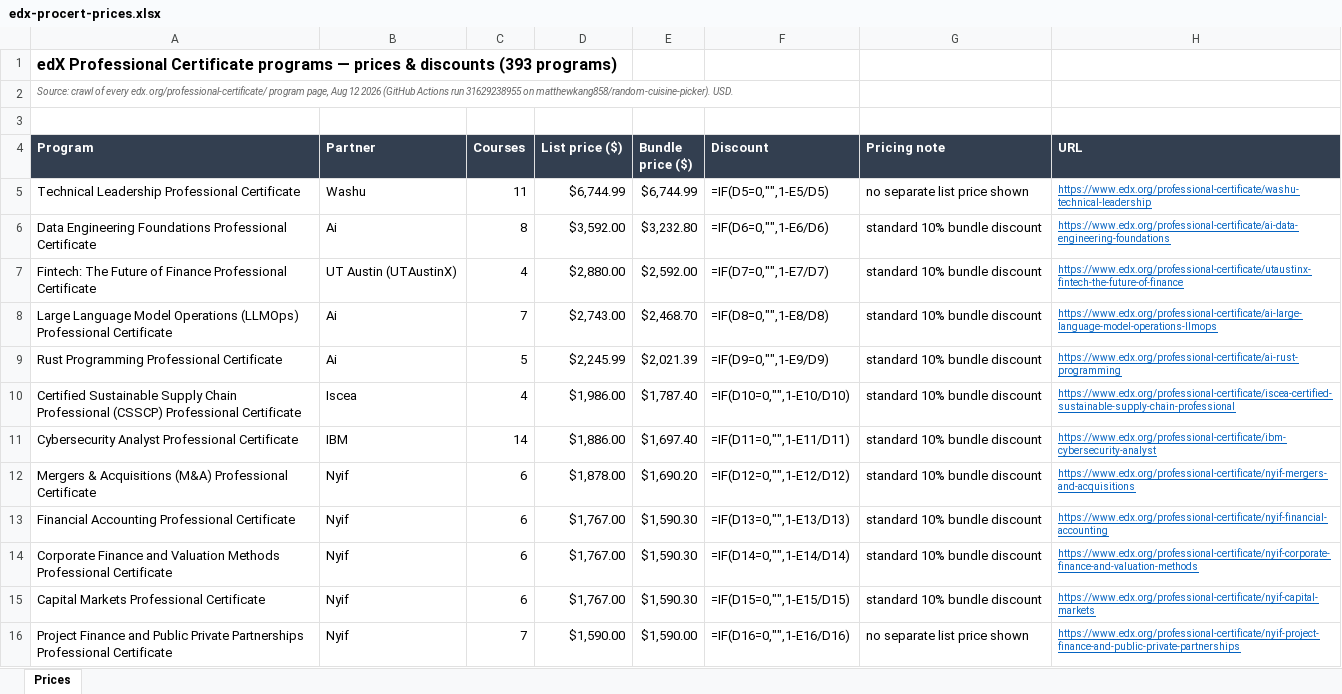
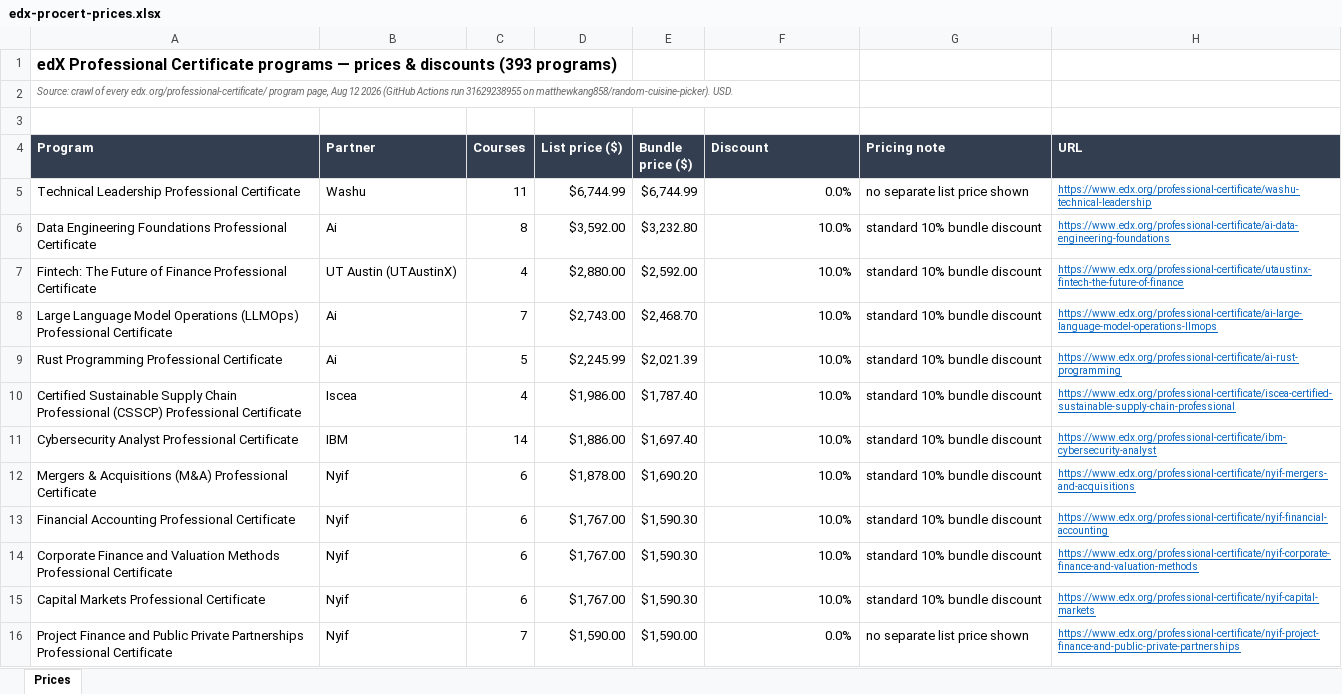
Before and after one commit to matthewkang858/random-cuisine-picker, an Excel workbook: research/edx-procert-prices.xlsx, sheet Prices, drawn as a sheet; only a part is shown; values as stored, in another font and other column widths than the file's, no borders; formulas without a stored value are shown as written; the diff covers the shown part only; the diff names each change by its address in the sheet, - before the commit and + after, or states it on an @@ line.

```diff
--- a/research/edx-procert-prices.xlsx (sheet Prices)
+++ b/research/edx-procert-prices.xlsx (sheet Prices)
-F5 (Discount): =IF(D5=0,"",1-E5/D5)
+F5 (Discount): 0.0%
-F6 (Discount): =IF(D6=0,"",1-E6/D6)
+F6 (Discount): 10.0%
-F7 (Discount): =IF(D7=0,"",1-E7/D7)
+F7 (Discount): 10.0%
-F8 (Discount): =IF(D8=0,"",1-E8/D8)
+F8 (Discount): 10.0%
-F9 (Discount): =IF(D9=0,"",1-E9/D9)
+F9 (Discount): 10.0%
-F10 (Discount): =IF(D10=0,"",1-E10/D10)
+F10 (Discount): 10.0%
-F11 (Discount): =IF(D11=0,"",1-E11/D11)
+F11 (Discount): 10.0%
-F12 (Discount): =IF(D12=0,"",1-E12/D12)
+F12 (Discount): 10.0%
-F13 (Discount): =IF(D13=0,"",1-E13/D13)
+F13 (Discount): 10.0%
-F14 (Discount): =IF(D14=0,"",1-E14/D14)
+F14 (Discount): 10.0%
-F15 (Discount): =IF(D15=0,"",1-E15/D15)
+F15 (Discount): 10.0%
-F16 (Discount): =IF(D16=0,"",1-E16/D16)
+F16 (Discount): 0.0%
```
Also changed, not shown: 387 edited cells elsewhere in this sheet, 1 other file.
